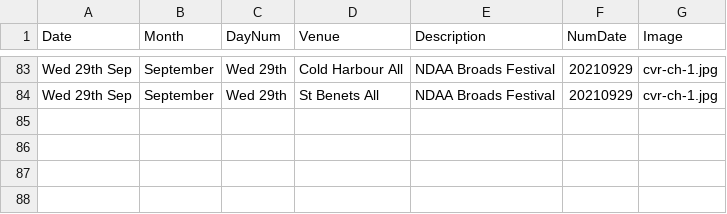
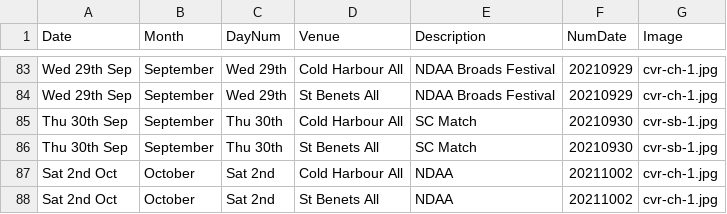
Before and after one commit to ndaa-developer/ndaa-release-two, a CSV file: _data/bookings.csv, drawn as a sheet; only a part is shown, gaps mark what is left out.

Commit message:
New booking 30th Sept

```diff
--- a/_data/bookings.csv
+++ b/_data/bookings.csv
@@ -84 +84,5 @@ Wed 29th Sep,September,Wed 29th,Cold Harbour All,NDAA Broads Festival,20210929,c
 Wed 29th Sep,September,Wed 29th,St Benets All,NDAA Broads Festival,20210929,cvr-ch-1.jpg
+Thu 30th Sep,September,Thu 30th,Cold Harbour All,SC Match,20210930,cvr-sb-1.jpg
+Thu 30th Sep,September,Thu 30th,St Benets All,SC Match,20210930,cvr-sb-1.jpg
+Sat 2nd Oct,October,Sat 2nd,Cold Harbour All,NDAA,20211002,cvr-ch-1.jpg
+Sat 2nd Oct,October,Sat 2nd,St Benets All,NDAA,20211002,cvr-ch-1.jpg
```
Also changed, not shown: 2 other files.
